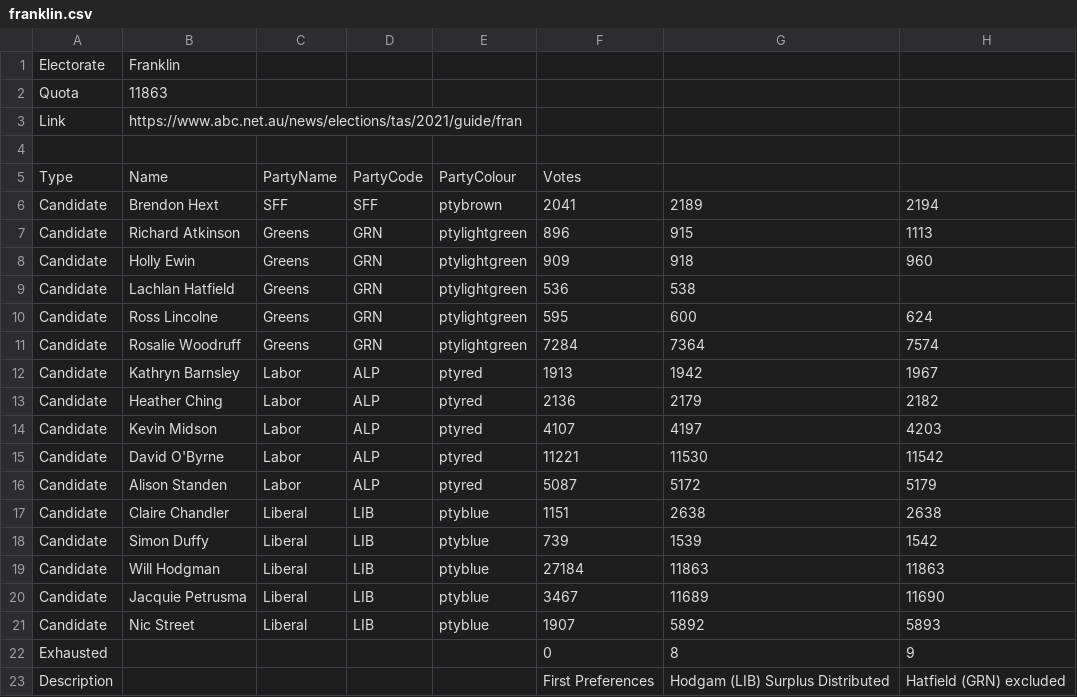
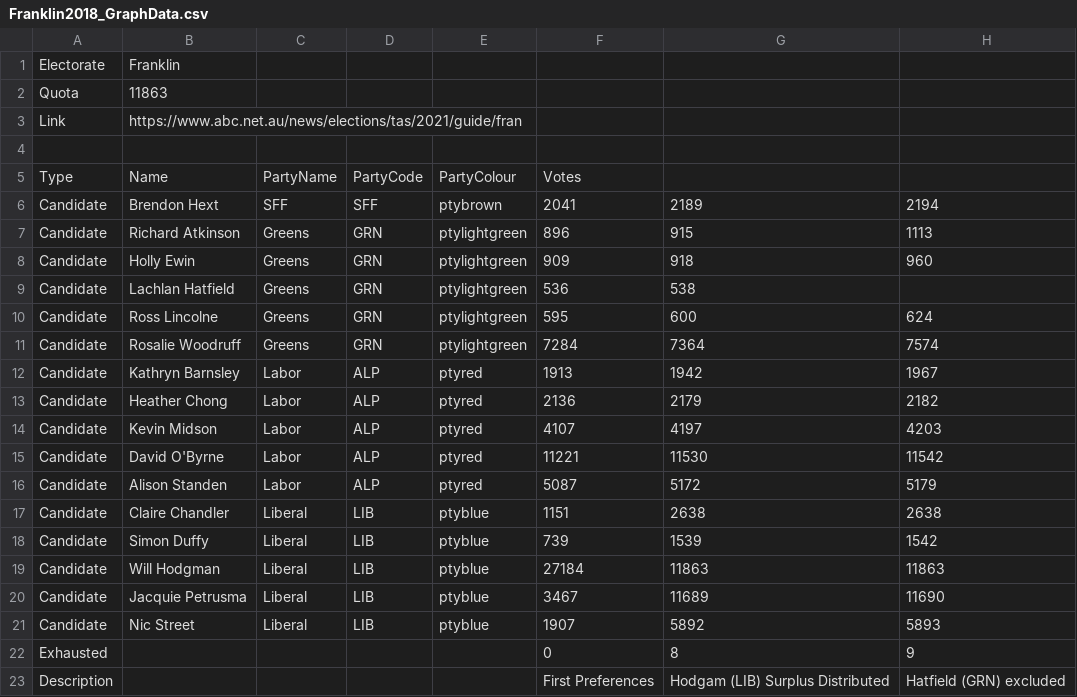
Before and after one commit to MarkusMannheim/preference-flows, a CSV file: data/tas/2018/Franklin2018_GraphData.csv (was data/tas/2018/franklin.csv), drawn as a sheet; only a part is shown; the diff names each change by its address in the sheet, - before the commit and + after, or states it on an @@ line.

```diff
--- a/data/tas/2018/franklin.csv
+++ b/data/tas/2018/Franklin2018_GraphData.csv
-B13: Heather Ching
+B13: Heather Chong
```
Also changed, not shown: 4 other files.
